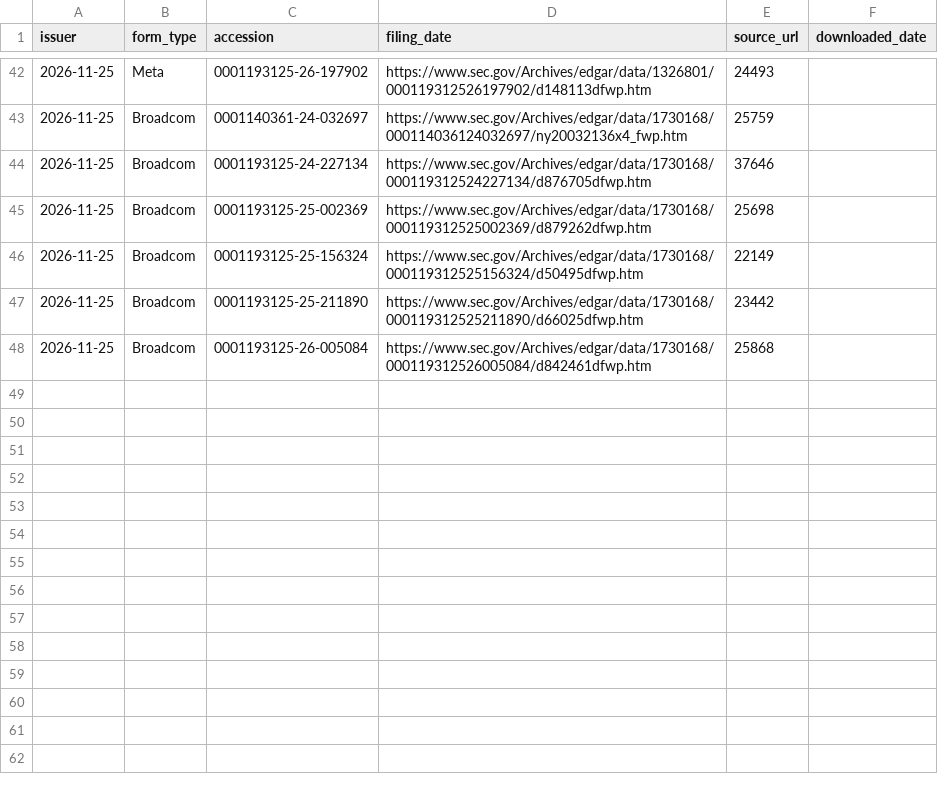
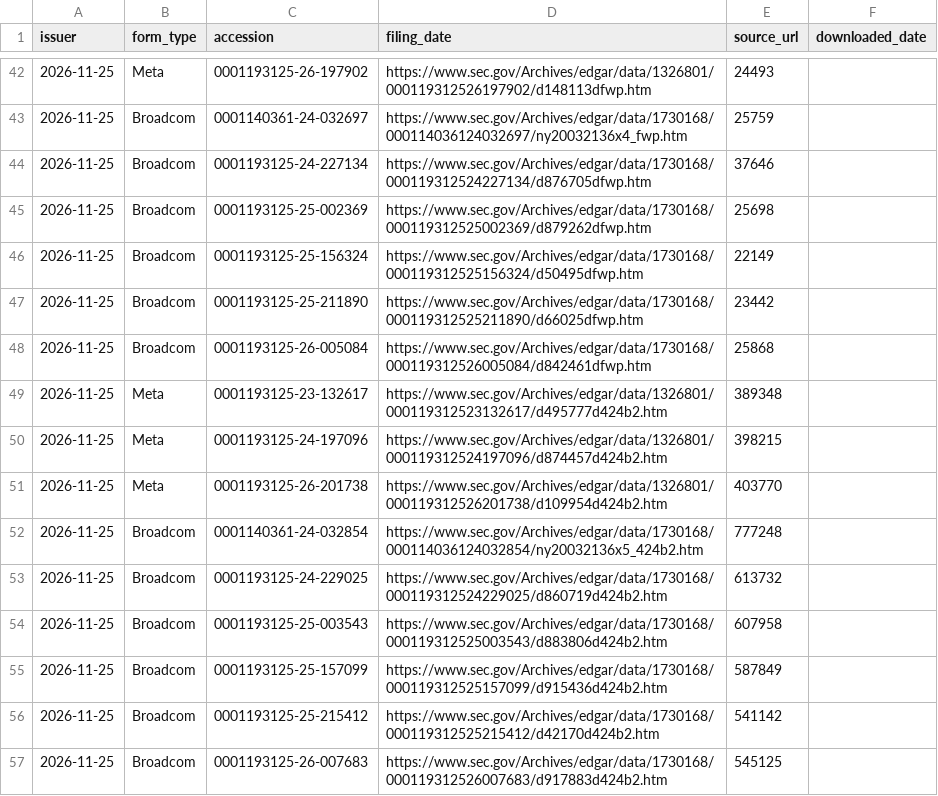
Before and after one commit to Adwait197/-Finance-Reference-Data-Platform, a CSV file: data/raw/lineage_log.csv, drawn as a sheet; only a part is shown, gaps mark what is left out; the diff names each change by its address in the sheet, - before the commit and + after, or states it on an @@ line.

```diff
--- a/data/raw/lineage_log.csv
+++ b/data/raw/lineage_log.csv
+row 49: 2026-11-25 | Meta | 0001193125-23-132617 | https://www.sec.gov/Archives/edgar/data/1326801/000119312523132617/d495777d424b2.htm | 389348
+row 50: 2026-11-25 | Meta | 0001193125-24-197096 | https://www.sec.gov/Archives/edgar/data/1326801/000119312524197096/d874457d424b2.htm | 398215
+row 51: 2026-11-25 | Meta | 0001193125-26-201738 | https://www.sec.gov/Archives/edgar/data/1326801/000119312526201738/d109954d424b2.htm | 403770
+row 52: 2026-11-25 | Broadcom | 0001140361-24-032854 | https://www.sec.gov/Archives/edgar/data/1730168/000114036124032854/ny20032136x5_424b2.htm | 777248
+row 53: 2026-11-25 | Broadcom | 0001193125-24-229025 | https://www.sec.gov/Archives/edgar/data/1730168/000119312524229025/d860719d424b2.htm | 613732
+row 54: 2026-11-25 | Broadcom | 0001193125-25-003543 | https://www.sec.gov/Archives/edgar/data/1730168/000119312525003543/d883806d424b2.htm | 607958
+row 55: 2026-11-25 | Broadcom | 0001193125-25-157099 | https://www.sec.gov/Archives/edgar/data/1730168/000119312525157099/d915436d424b2.htm | 587849
+row 56: 2026-11-25 | Broadcom | 0001193125-25-215412 | https://www.sec.gov/Archives/edgar/data/1730168/000119312525215412/d42170d424b2.htm | 541142
+row 57: 2026-11-25 | Broadcom | 0001193125-26-007683 | https://www.sec.gov/Archives/edgar/data/1730168/000119312526007683/d917883d424b2.htm | 545125
```
Also changed, not shown: 11 other files.
